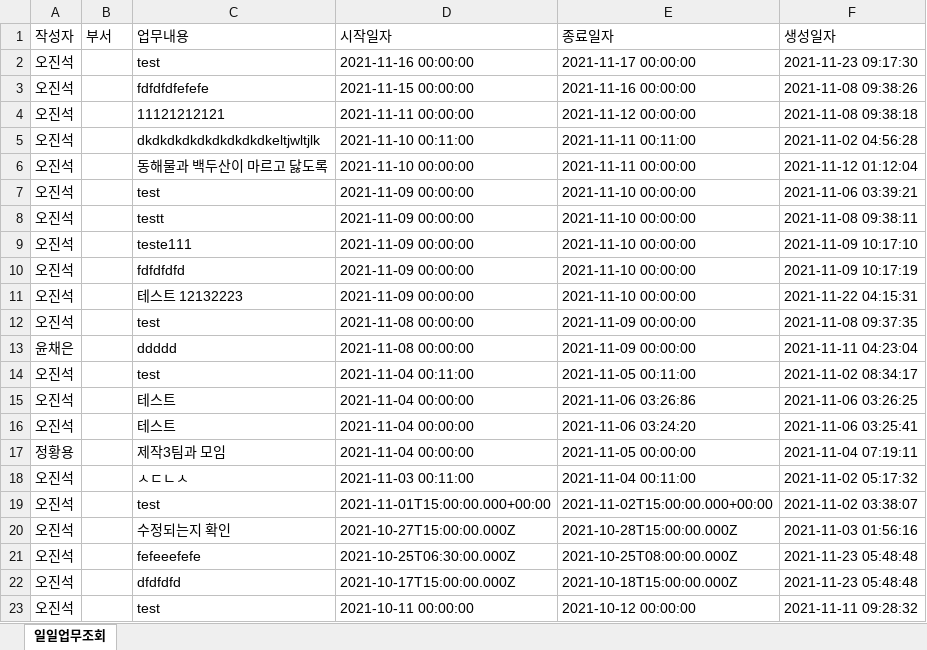
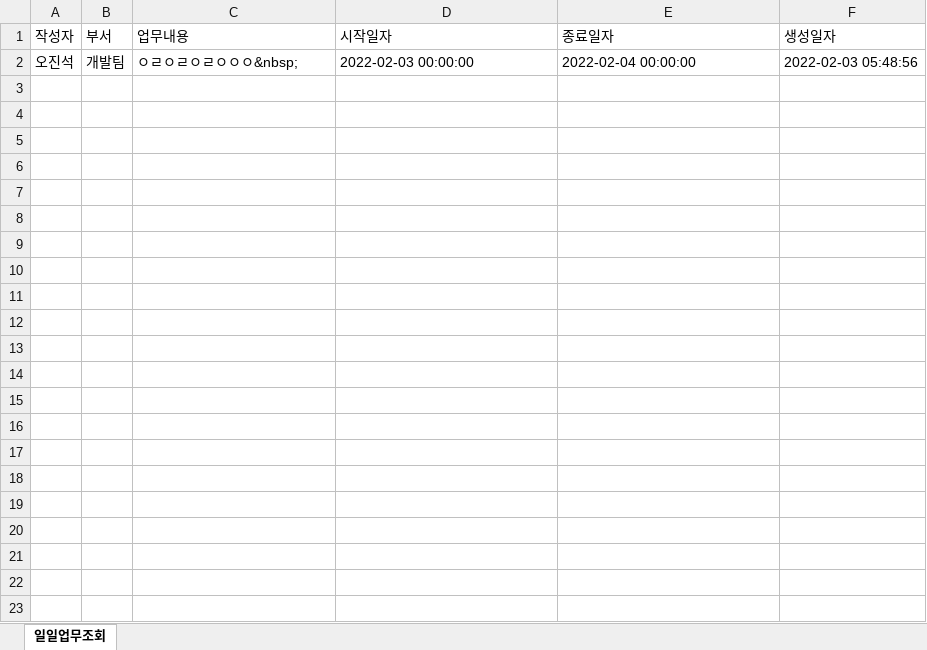
Before and after one commit to onlycan17/office_schedule, an Excel workbook: excel/temp.xlsx, sheet 일일업무조회, drawn as a sheet; values as stored, in another font and other column widths than the file's, no borders; removed rows and columns are numbered as before the commit, all else as after; the diff names each change by its address in the sheet, - before the commit and + after, or states it on an @@ line.

```diff
--- a/excel/temp.xlsx (sheet 일일업무조회)
+++ b/excel/temp.xlsx (sheet 일일업무조회)
-row 2: 오진석 |  | test | 2021-11-16 00:00:00 | 2021-11-17 00:00:00 | 2021-11-23 09:17:30
-row 3: 오진석 |  | fdfdfdfefefe | 2021-11-15 00:00:00 | 2021-11-16 00:00:00 | 2021-11-08 09:38:26
-row 4: 오진석 |  | 11121212121 | 2021-11-11 00:00:00 | 2021-11-12 00:00:00 | 2021-11-08 09:38:18
-row 5: 오진석 |  | dkdkdkdkdkdkdkdkdkeltjwltjlk | 2021-11-10 00:11:00 | 2021-11-11 00:11:00 | 2021-11-02 04:56:28
-row 6: 오진석 |  | 동해물과 백두산이 마르고 닳도록 | 2021-11-10 00:00:00 | 2021-11-11 00:00:00 | 2021-11-12 01:12:04
-row 7: 오진석 |  | test | 2021-11-09 00:00:00 | 2021-11-10 00:00:00 | 2021-11-06 03:39:21
-row 8: 오진석 |  | testt | 2021-11-09 00:00:00 | 2021-11-10 00:00:00 | 2021-11-08 09:38:11
-row 9: 오진석 |  | teste111 | 2021-11-09 00:00:00 | 2021-11-10 00:00:00 | 2021-11-09 10:17:10
-row 10: 오진석 |  | fdfdfdfd | 2021-11-09 00:00:00 | 2021-11-10 00:00:00 | 2021-11-09 10:17:19
-row 11: 오진석 |  | 테스트 12132223 | 2021-11-09 00:00:00 | 2021-11-10 00:00:00 | 2021-11-22 04:15:31
-row 12: 오진석 |  | test | 2021-11-08 00:00:00 | 2021-11-09 00:00:00 | 2021-11-08 09:37:35
-row 13: 윤채은 |  | ddddd | 2021-11-08 00:00:00 | 2021-11-09 00:00:00 | 2021-11-11 04:23:04
-row 14: 오진석 |  | test | 2021-11-04 00:11:00 | 2021-11-05 00:11:00 | 2021-11-02 08:34:17
-row 15: 오진석 |  | 테스트 | 2021-11-04 00:00:00 | 2021-11-06 03:26:86 | 2021-11-06 03:26:25
-row 16: 오진석 |  | 테스트 | 2021-11-04 00:00:00 | 2021-11-06 03:24:20 | 2021-11-06 03:25:41
-row 17: 정황용 |  | 제작3팀과 모임 | 2021-11-04 00:00:00 | 2021-11-05 00:00:00 | 2021-11-04 07:19:11
-row 18: 오진석 |  | ㅅㄷㄴㅅ | 2021-11-03 00:11:00 | 2021-11-04 00:11:00 | 2021-11-02 05:17:32
-row 19: 오진석 |  | test | 2021-11-01T15:00:00.000+00:00 | 2021-11-02T15:00:00.000+00:00 | 2021-11-02 03:38:07
-row 20: 오진석 |  | 수정되는지 확인 | 2021-10-27T15:00:00.000Z | 2021-10-28T15:00:00.000Z | 2021-11-03 01:56:16
-row 21: 오진석 |  | fefeeefefe | 2021-10-25T06:30:00.000Z | 2021-10-25T08:00:00.000Z | 2021-11-23 05:48:48
-row 22: 오진석 |  | dfdfdfd | 2021-10-17T15:00:00.000Z | 2021-10-18T15:00:00.000Z | 2021-11-23 05:48:48
-B2 (부서): (empty)
+B2 (부서): 개발팀
-C2 (업무내용): test
+C2 (업무내용): ㅇㄹㅇㄹㅇㄹㅇㅇㅇ&nbsp;
-D2 (시작일자): 2021-10-11 00:00:00
+D2 (시작일자): 2022-02-03 00:00:00
-E2 (종료일자): 2021-10-12 00:00:00
+E2 (종료일자): 2022-02-04 00:00:00
-F2 (생성일자): 2021-11-11 09:28:32
+F2 (생성일자): 2022-02-03 05:48:56
```
Also changed, not shown: 5 other files.
